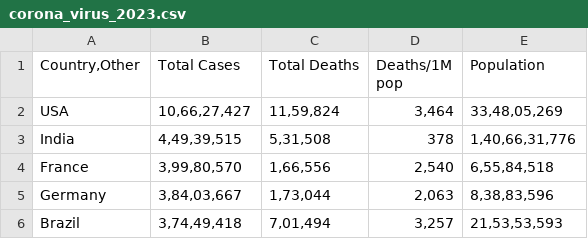
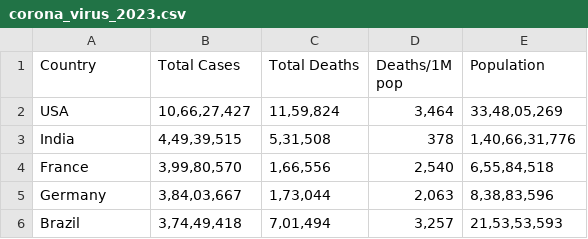
Before and after one commit to LimJunYi02/FIT3179, a CSV file: Homework9/data/corona_virus_2023.csv, drawn as a sheet; only a part is shown.

Commit message:
renamed column

```diff
--- a/Homework9/data/corona_virus_2023.csv
+++ b/Homework9/data/corona_virus_2023.csv
@@ -1,2 +1,2 @@
-"Country,Other",Total Cases,Total Deaths,Deaths/1M pop,Population
+Country,Total Cases,Total Deaths,Deaths/1M pop,Population
 USA,"10,66,27,427","11,59,824","3,464","33,48,05,269"
```
